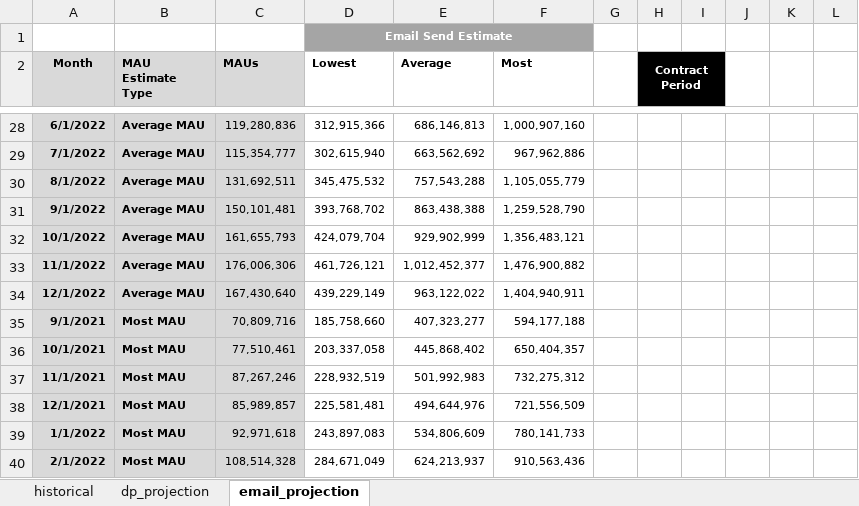
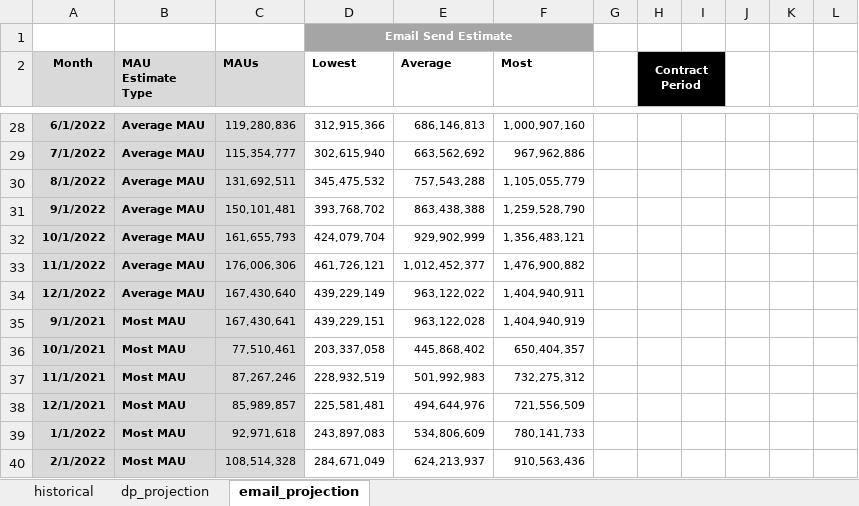
Before and after one commit to mcastino/adhoc-analysis, an Excel workbook: braze_data_consumption/braze_forecasting.xlsx, sheet email_projection, drawn as a sheet; only a part is shown, gaps mark what is left out; values as stored, in another font and other column widths than the file's, no borders; charts and pictures not drawn; removed rows and columns are numbered as before the commit, all else as after; the diff names each change by its address in the sheet, - before the commit and + after, or states it on an @@ line.

```diff
--- a/braze_data_consumption/braze_forecasting.xlsx (sheet email_projection)
+++ b/braze_data_consumption/braze_forecasting.xlsx (sheet email_projection)
-row 35: 9/1/2021 | Most MAU | 70,809,716 | 185,758,660 | 407,323,277 | 594,177,188
+row 35: 9/1/2021 | Most MAU | 167,430,641 | 439,229,151 | 963,122,028 | 1,404,940,919
```
Also changed, not shown: 2 other files.
